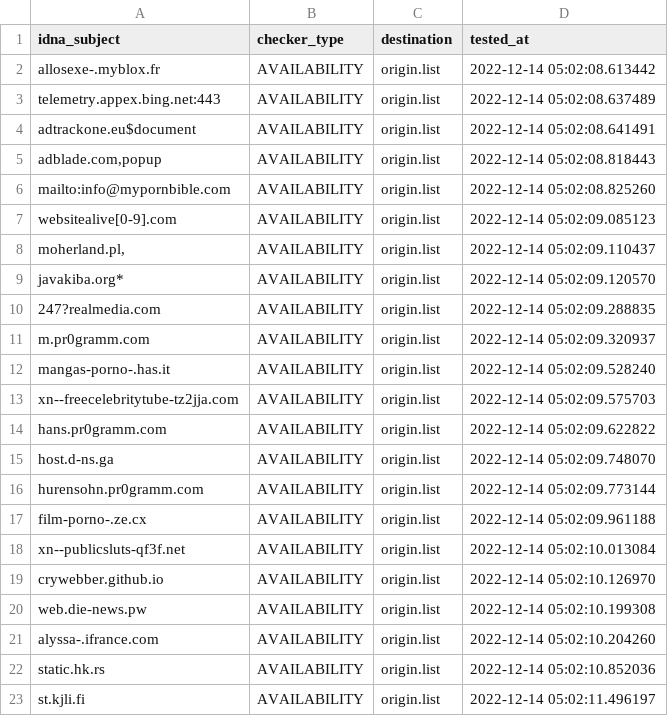
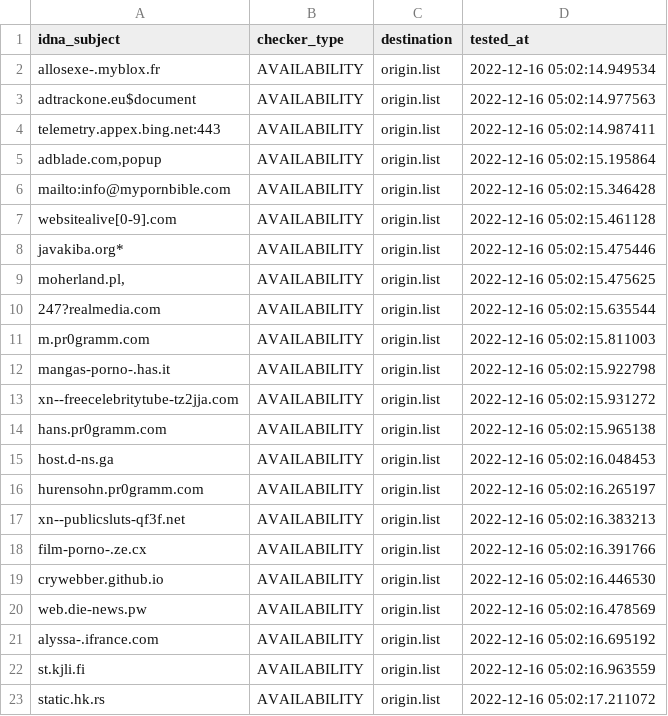
Before and after one commit to dead-hosts/repository-structure, a CSV file: .pyfunceble/inactive.csv, drawn as a sheet.

```diff
--- a/.pyfunceble/inactive.csv
+++ b/.pyfunceble/inactive.csv
@@ -1,23 +1,23 @@
 idna_subject,checker_type,destination,tested_at
-allosexe-.myblox.fr,AVAILABILITY,origin.list,2022-12-14 05:02:08.613442
-telemetry.appex.bing.net:443,AVAILABILITY,origin.list,2022-12-14 05:02:08.637489
-adtrackone.eu$document,AVAILABILITY,origin.list,2022-12-14 05:02:08.641491
-"adblade.com,popup",AVAILABILITY,origin.list,2022-12-14 05:02:08.818443
-mailto:info@mypornbible.com,AVAILABILITY,origin.list,2022-12-14 05:02:08.825260
-websitealive[0-9].com,AVAILABILITY,origin.list,2022-12-14 05:02:09.085123
-"moherland.pl,",AVAILABILITY,origin.list,2022-12-14 05:02:09.110437
-javakiba.org*,AVAILABILITY,origin.list,2022-12-14 05:02:09.120570
-247?realmedia.com,AVAILABILITY,origin.list,2022-12-14 05:02:09.288835
-m.pr0gramm.com,AVAILABILITY,origin.list,2022-12-14 05:02:09.320937
-mangas-porno-.has.it,AVAILABILITY,origin.list,2022-12-14 05:02:09.528240
-xn--freecelebritytube-tz2jja.com,AVAILABILITY,origin.list,2022-12-14 05:02:09.575703
-hans.pr0gramm.com,AVAILABILITY,origin.list,2022-12-14 05:02:09.622822
-host.d-ns.ga,AVAILABILITY,origin.list,2022-12-14 05:02:09.748070
-hurensohn.pr0gramm.com,AVAILABILITY,origin.list,2022-12-14 05:02:09.773144
-film-porno-.ze.cx,AVAILABILITY,origin.list,2022-12-14 05:02:09.961188
-xn--publicsluts-qf3f.net,AVAILABILITY,origin.list,2022-12-14 05:02:10.013084
-crywebber.github.io,AVAILABILITY,origin.list,2022-12-14 05:02:10.126970
-web.die-news.pw,AVAILABILITY,origin.list,2022-12-14 05:02:10.199308
-alyssa-.ifrance.com,AVAILABILITY,origin.list,2022-12-14 05:02:10.204260
-static.hk.rs,AVAILABILITY,origin.list,2022-12-14 05:02:10.852036
-st.kjli.fi,AVAILABILITY,origin.list,2022-12-14 05:02:11.496197
+allosexe-.myblox.fr,AVAILABILITY,origin.list,2022-12-16 05:02:14.949534
+adtrackone.eu$document,AVAILABILITY,origin.list,2022-12-16 05:02:14.977563
+telemetry.appex.bing.net:443,AVAILABILITY,origin.list,2022-12-16 05:02:14.987411
+"adblade.com,popup",AVAILABILITY,origin.list,2022-12-16 05:02:15.195864
+mailto:info@mypornbible.com,AVAILABILITY,origin.list,2022-12-16 05:02:15.346428
+websitealive[0-9].com,AVAILABILITY,origin.list,2022-12-16 05:02:15.461128
+javakiba.org*,AVAILABILITY,origin.list,2022-12-16 05:02:15.475446
+"moherland.pl,",AVAILABILITY,origin.list,2022-12-16 05:02:15.475625
+247?realmedia.com,AVAILABILITY,origin.list,2022-12-16 05:02:15.635544
+m.pr0gramm.com,AVAILABILITY,origin.list,2022-12-16 05:02:15.811003
+mangas-porno-.has.it,AVAILABILITY,origin.list,2022-12-16 05:02:15.922798
+xn--freecelebritytube-tz2jja.com,AVAILABILITY,origin.list,2022-12-16 05:02:15.931272
+hans.pr0gramm.com,AVAILABILITY,origin.list,2022-12-16 05:02:15.965138
+host.d-ns.ga,AVAILABILITY,origin.list,2022-12-16 05:02:16.048453
+hurensohn.pr0gramm.com,AVAILABILITY,origin.list,2022-12-16 05:02:16.265197
+xn--publicsluts-qf3f.net,AVAILABILITY,origin.list,2022-12-16 05:02:16.383213
+film-porno-.ze.cx,AVAILABILITY,origin.list,2022-12-16 05:02:16.391766
+crywebber.github.io,AVAILABILITY,origin.list,2022-12-16 05:02:16.446530
+web.die-news.pw,AVAILABILITY,origin.list,2022-12-16 05:02:16.478569
+alyssa-.ifrance.com,AVAILABILITY,origin.list,2022-12-16 05:02:16.695192
+st.kjli.fi,AVAILABILITY,origin.list,2022-12-16 05:02:16.963559
+static.hk.rs,AVAILABILITY,origin.list,2022-12-16 05:02:17.211072
```
Also changed, not shown: 12 other files.
